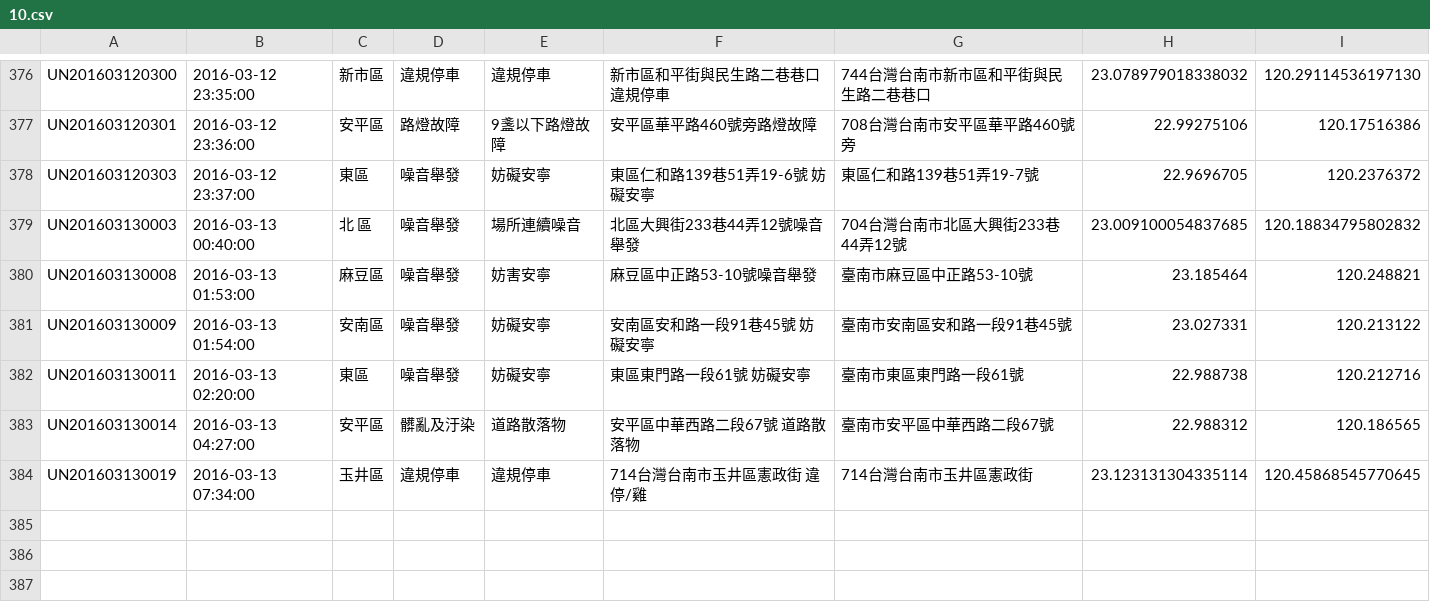
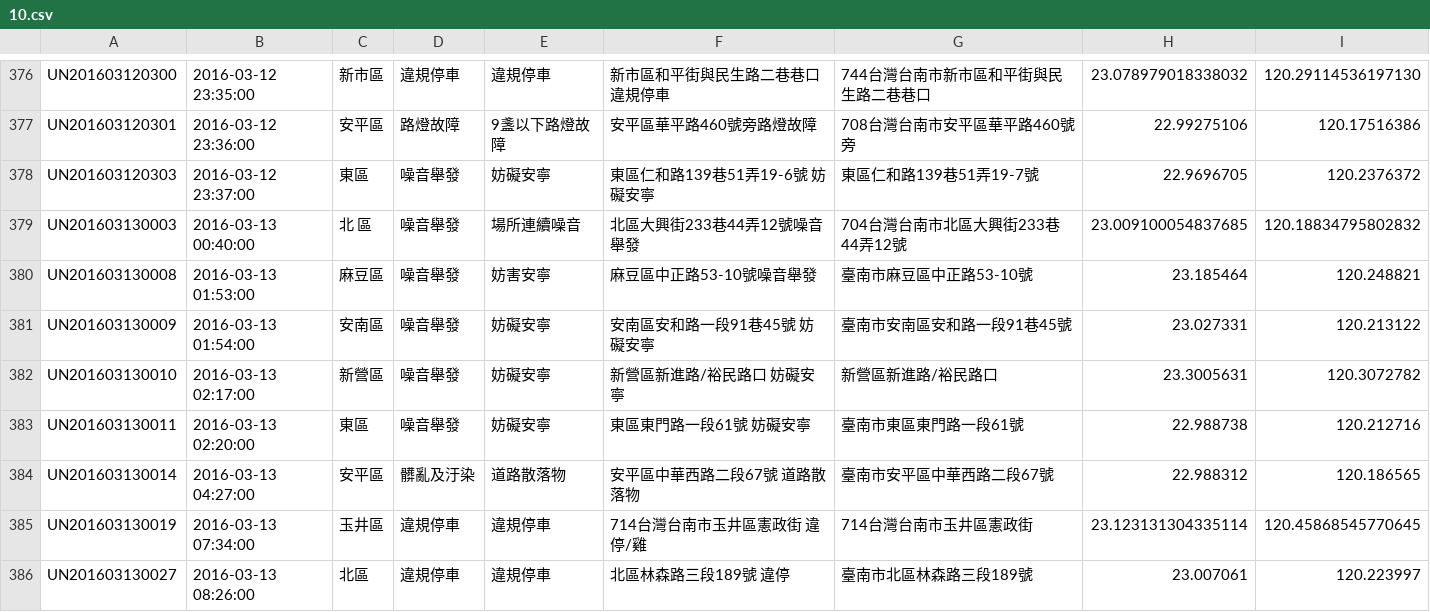
Before and after one commit to kiang/tainan_1999_map, a CSV file: data/2016/10.csv, drawn as a sheet; only a part is shown, gaps mark what is left out.

```diff
--- a/data/2016/10.csv
+++ b/data/2016/10.csv
@@ -381,2 +381,3 @@ UN201603130008,"2016-03-13 01:53:00",麻豆區,噪音舉發,妨害安寧,麻豆
 UN201603130009,"2016-03-13 01:54:00",安南區,噪音舉發,妨礙安寧,"安南區安和路一段91巷45號  妨礙安寧",臺南市安南區安和路一段91巷45號,23.027331,120.213122
+UN201603130010,"2016-03-13 02:17:00",新營區,噪音舉發,妨礙安寧,"新營區新進路/裕民路口 妨礙安寧",新營區新進路/裕民路口,23.3005631,120.3072782
 UN201603130011,"2016-03-13 02:20:00",東區,噪音舉發,妨礙安寧,"東區東門路一段61號  妨礙安寧",臺南市東區東門路一段61號,22.988738,120.212716
@@ -384 +385,2 @@ UN201603130014,"2016-03-13 04:27:00",安平區,髒亂及汙染,道路散落物,"
 UN201603130019,"2016-03-13 07:34:00",玉井區,違規停車,違規停車,"714台灣台南市玉井區憲政街 違停/雞",714台灣台南市玉井區憲政街,23.123131304335114,120.45868545770645
+UN201603130027,"2016-03-13 08:26:00",北區,違規停車,違規停車,"北區林森路三段189號  違停",臺南市北區林森路三段189號,23.007061,120.223997
```
Also changed, not shown: 1 other file.
